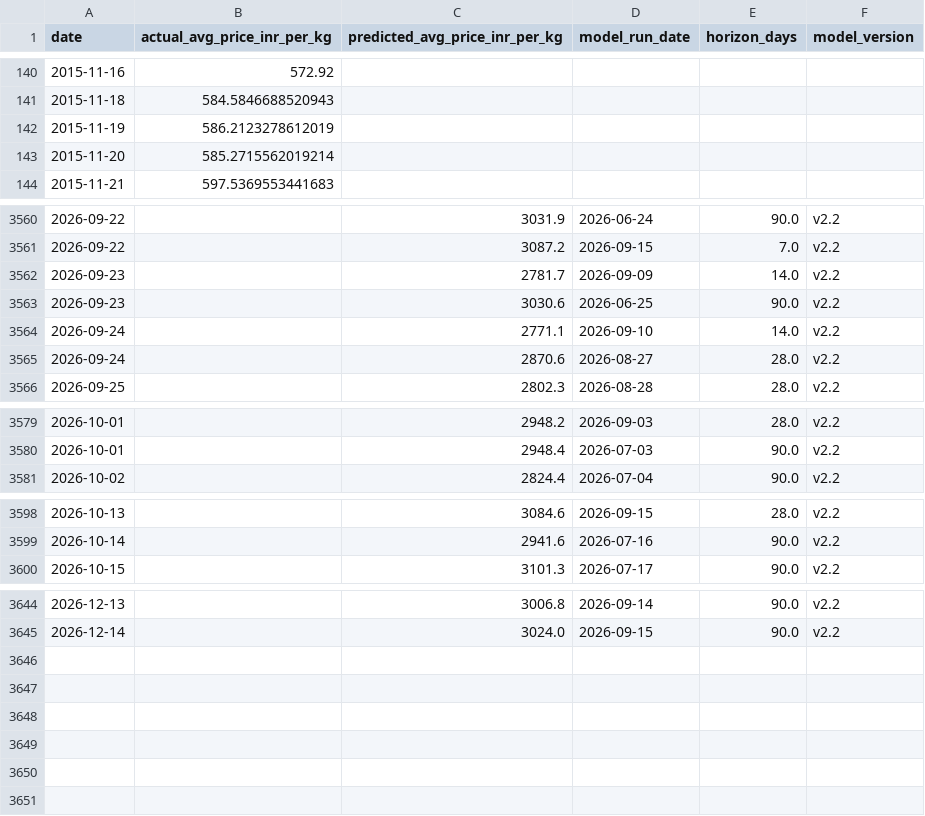
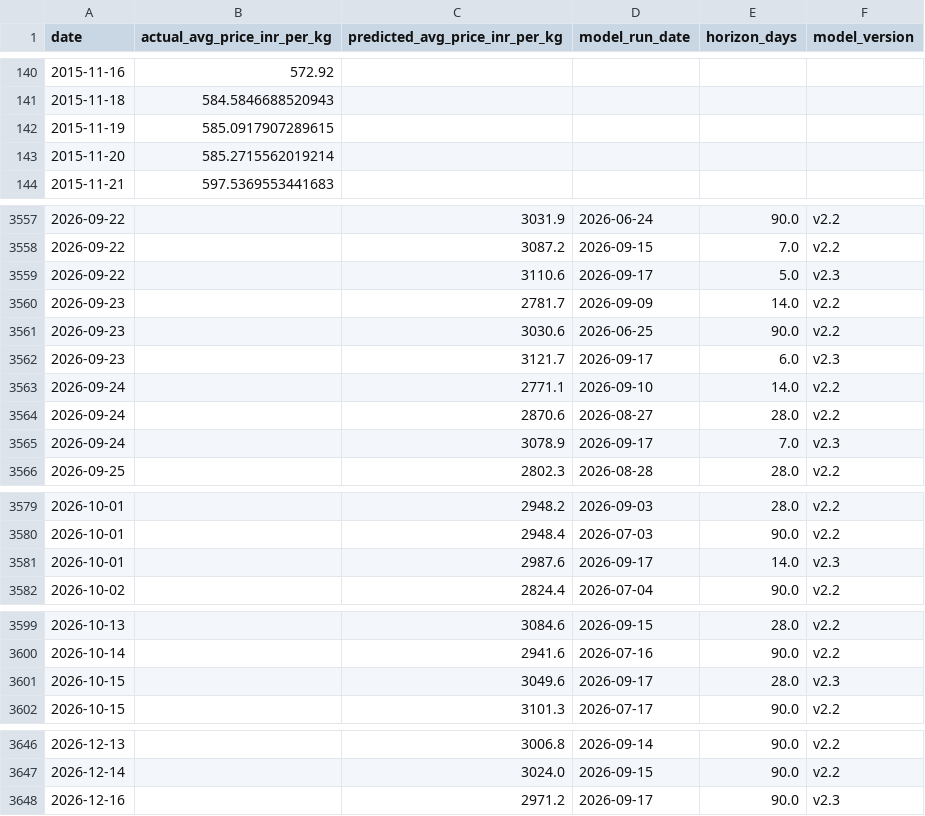
Before and after one commit to josephsebk/CardamomPulse, a CSV file: cardamom_webapp/data/archive.csv, drawn as a sheet; only a part is shown, gaps mark what is left out; the diff covers the shown part only.

```diff
--- a/cardamom_webapp/data/archive.csv
+++ b/cardamom_webapp/data/archive.csv
@@ -141,3 +141,3 @@ date,actual_avg_price_inr_per_kg,predicted_avg_price_inr_per_kg,model_run_date,h
 2015-11-18,584.5846688520943,,,,
-2015-11-19,586.2123278612019,,,,
+2015-11-19,585.0917907289615,,,,
 2015-11-20,585.2715562019214,,,,
@@ -3561,6 +3558,9 @@ date,actual_avg_price_inr_per_kg,predicted_avg_price_inr_per_kg,model_run_date,h
 2026-09-22,,3087.2,2026-09-15,7.0,v2.2
+2026-09-22,,3110.6,2026-09-17,5.0,v2.3
 2026-09-23,,2781.7,2026-09-09,14.0,v2.2
 2026-09-23,,3030.6,2026-06-25,90.0,v2.2
+2026-09-23,,3121.7,2026-09-17,6.0,v2.3
 2026-09-24,,2771.1,2026-09-10,14.0,v2.2
 2026-09-24,,2870.6,2026-08-27,28.0,v2.2
+2026-09-24,,3078.9,2026-09-17,7.0,v2.3
 2026-09-25,,2802.3,2026-08-28,28.0,v2.2
@@ -3580,2 +3580,3 @@ date,actual_avg_price_inr_per_kg,predicted_avg_price_inr_per_kg,model_run_date,h
 2026-10-01,,2948.4,2026-07-03,90.0,v2.2
+2026-10-01,,2987.6,2026-09-17,14.0,v2.3
 2026-10-02,,2824.4,2026-07-04,90.0,v2.2
@@ -3599,2 +3600,3 @@ date,actual_avg_price_inr_per_kg,predicted_avg_price_inr_per_kg,model_run_date,h
 2026-10-14,,2941.6,2026-07-16,90.0,v2.2
+2026-10-15,,3049.6,2026-09-17,28.0,v2.3
 2026-10-15,,3101.3,2026-07-17,90.0,v2.2
@@ -3645 +3647,2 @@ date,actual_avg_price_inr_per_kg,predicted_avg_price_inr_per_kg,model_run_date,h
 2026-12-14,,3024.0,2026-09-15,90.0,v2.2
+2026-12-16,,2971.2,2026-09-17,90.0,v2.3
```
Also changed, not shown: 4 added rows, 7 removed rows and 6 edited cells elsewhere in this file, 4 other files.
